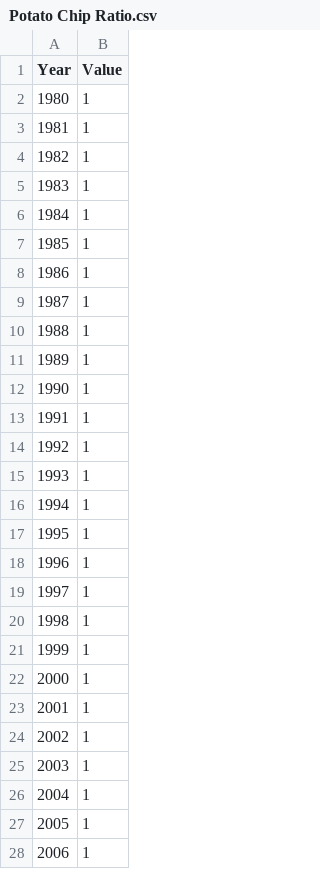
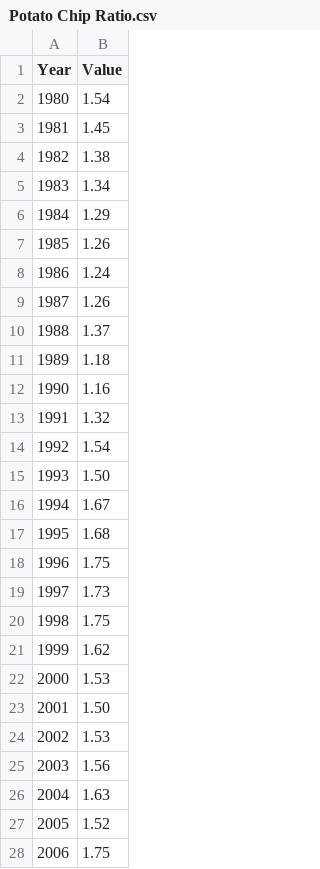
Before and after one commit to riaaa16/eggs, a CSV file: public/data/Potato Chips/Potato Chip Ratio.csv, drawn as a sheet; only a part is shown; the diff covers the shown part only.

```diff
--- a/public/data/Potato Chips/Potato Chip Ratio.csv
+++ b/public/data/Potato Chips/Potato Chip Ratio.csv
@@ -1,28 +1,28 @@
 Year,Value
-1980,1
-1981,1
-1982,1
-1983,1
-1984,1
-1985,1
-1986,1
-1987,1
-1988,1
-1989,1
-1990,1
-1991,1
-1992,1
-1993,1
-1994,1
-1995,1
-1996,1
-1997,1
-1998,1
-1999,1
-2000,1
-2001,1
-2002,1
-2003,1
-2004,1
-2005,1
-2006,1
+1980,1.54
+1981,1.45
+1982,1.38
+1983,1.34
+1984,1.29
+1985,1.26
+1986,1.24
+1987,1.26
+1988,1.37
+1989,1.18
+1990,1.16
+1991,1.32
+1992,1.54
+1993,1.50
+1994,1.67
+1995,1.68
+1996,1.75
+1997,1.73
+1998,1.75
+1999,1.62
+2000,1.53
+2001,1.50
+2002,1.53
+2003,1.56
+2004,1.63
+2005,1.52
+2006,1.75
```
Also changed, not shown: 18 edited cells elsewhere in this file, public/data/Milk/Milk Ratio.csv.
